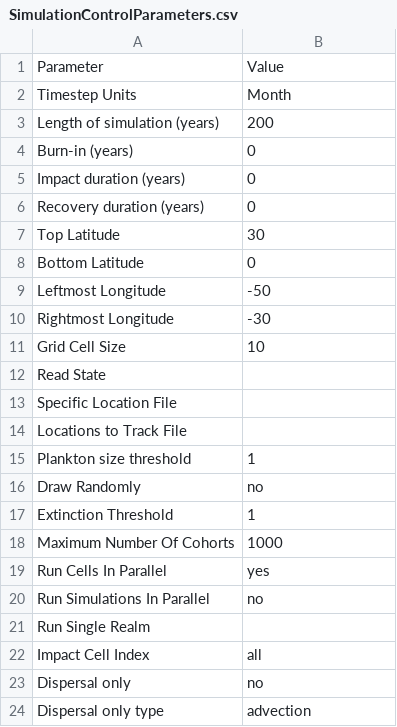
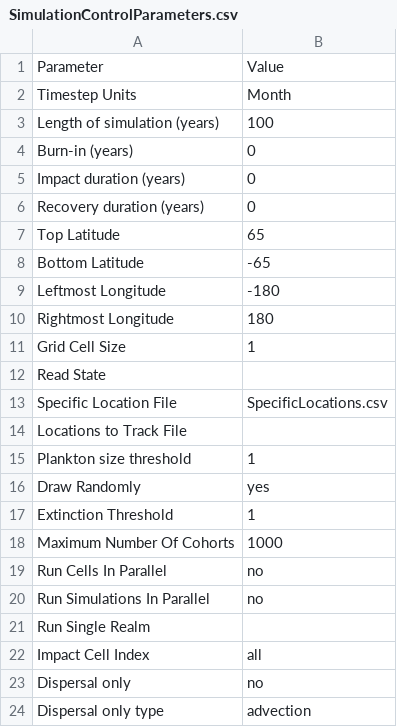
Before and after one commit to mattgoldklang/C-sharp-version-of-Madingley, a CSV file: Madingley/input/Model setup/SimulationControlParameters.csv, drawn as a sheet.

```diff
--- a/Madingley/input/Model setup/SimulationControlParameters.csv
+++ b/Madingley/input/Model setup/SimulationControlParameters.csv
@@ -2,3 +2,3 @@ Parameter,Value
 Timestep Units,Month
-Length of simulation (years),200
+Length of simulation (years),100
 Burn-in (years),0
@@ -6,15 +6,15 @@ Impact duration (years),0
 Recovery duration (years),0
-Top Latitude,30
-Bottom Latitude,0
-Leftmost Longitude,-50
-Rightmost Longitude,-30
-Grid Cell Size,10
+Top Latitude,65
+Bottom Latitude,-65
+Leftmost Longitude,-180
+Rightmost Longitude,180
+Grid Cell Size,1
 Read State,
-Specific Location File,
+Specific Location File,SpecificLocations.csv
 Locations to Track File,
 Plankton size threshold,1
-Draw Randomly,no
+Draw Randomly,yes
 Extinction Threshold,1
 Maximum Number Of Cohorts,1000
-Run Cells In Parallel,yes
+Run Cells In Parallel,no
 Run Simulations In Parallel,no
```
Also changed, not shown: Madingley/input/Model setup/OutputControlParameters.csv, 2 other files.
